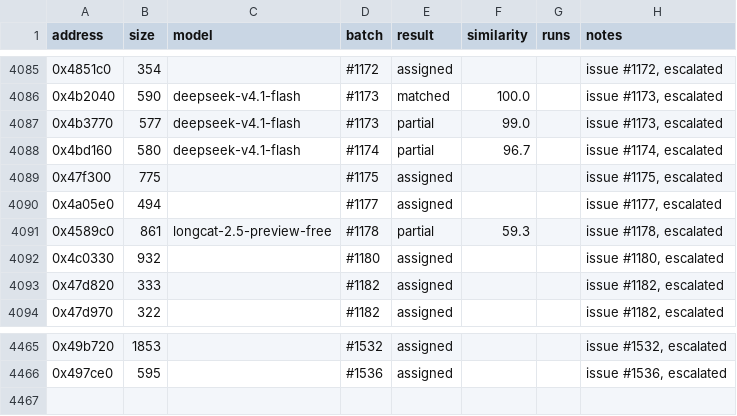
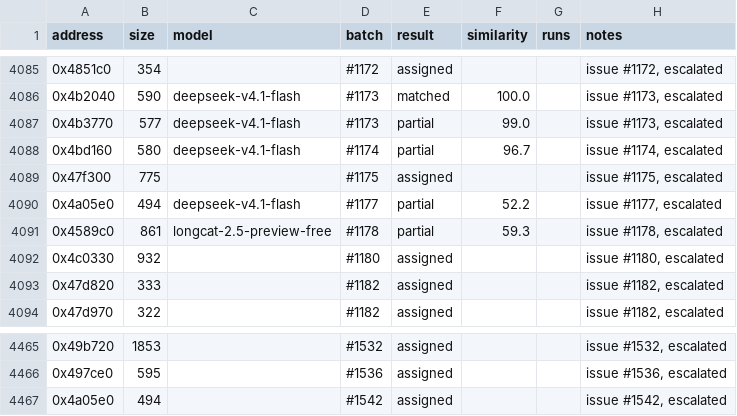
Before and after one commit to CubeB/byte-tactics, a CSV file: data/attempts.csv, drawn as a sheet; only a part is shown, gaps mark what is left out.

```diff
--- a/data/attempts.csv
+++ b/data/attempts.csv
@@ -4089,3 +4089,3 @@ address,size,model,batch,result,similarity,runs,notes
 0x47f300,775,,#1175,assigned,,,"issue #1175, escalated"
-0x4a05e0,494,,#1177,assigned,,,"issue #1177, escalated"
+0x4a05e0,494,deepseek-v4.1-flash,#1177,partial,52.2,,"issue #1177, escalated"
 0x4589c0,861,longcat-2.5-preview-free,#1178,partial,59.3,,"issue #1178, escalated"
@@ -4466 +4466,2 @@ address,size,model,batch,result,similarity,runs,notes
 0x497ce0,595,,#1536,assigned,,,"issue #1536, escalated"
+0x4a05e0,494,,#1542,assigned,,,"issue #1542, escalated"
```
Also changed, not shown: data/batches.csv, 1 other file.
